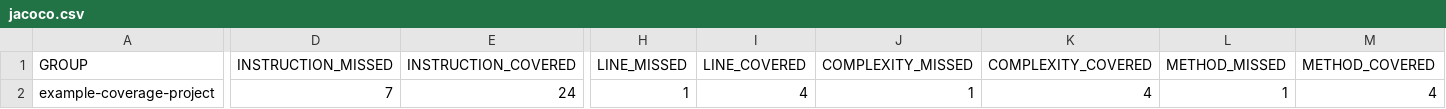
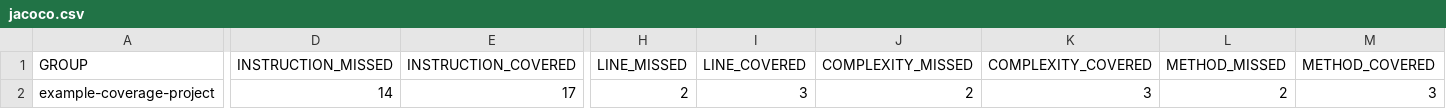
Before and after one commit to ConstantineWang/stunning-octo-palm-tree, a CSV file: target/site/jacoco-ut/jacoco.csv, drawn as a sheet; only a part is shown, gaps mark what is left out; the diff names each change by its address in the sheet, - before the commit and + after, or states it on an @@ line.

```diff
--- a/target/site/jacoco-ut/jacoco.csv
+++ b/target/site/jacoco-ut/jacoco.csv
-D2 (INSTRUCTION_MISSED): 7
+D2 (INSTRUCTION_MISSED): 14
-E2 (INSTRUCTION_COVERED): 24
+E2 (INSTRUCTION_COVERED): 17
-H2 (LINE_MISSED): 1
+H2 (LINE_MISSED): 2
-I2 (LINE_COVERED): 4
+I2 (LINE_COVERED): 3
-J2 (COMPLEXITY_MISSED): 1
+J2 (COMPLEXITY_MISSED): 2
-K2 (COMPLEXITY_COVERED): 4
+K2 (COMPLEXITY_COVERED): 3
-L2 (METHOD_MISSED): 1
+L2 (METHOD_MISSED): 2
-M2 (METHOD_COVERED): 4
+M2 (METHOD_COVERED): 3
```
Also changed, not shown: 8 other files.
